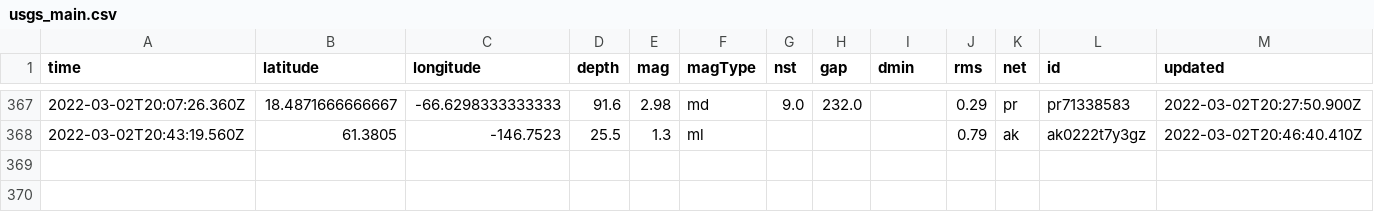
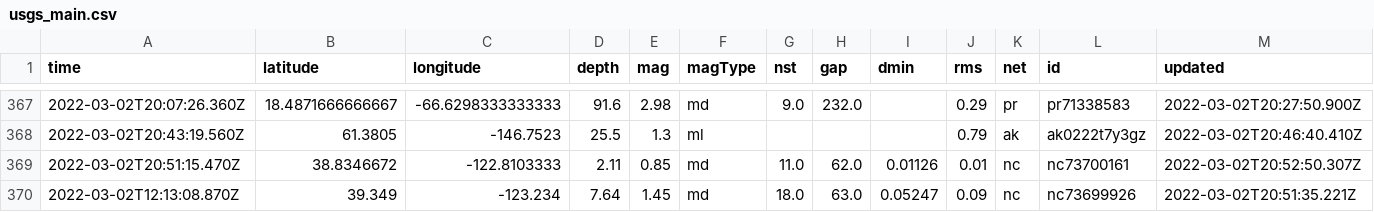
Before and after one commit to aadittambe/actions-pipeline, a CSV file: usgs_main.csv, drawn as a sheet; only a part is shown, gaps mark what is left out; rows hold the shown columns only; the diff names each change by its address in the sheet, - before the commit and + after, or states it on an @@ line.

```diff
--- a/usgs_main.csv
+++ b/usgs_main.csv
+row 369: 2022-03-02T20:51:15.470Z | 38.8346672 | -122.8103333 | 2.11 | 0.85 | md | 11.0 | 62.0 | 0.01126 | 0.01 | nc | nc73700161 | 2022-03-02T20:52:50.307Z
+row 370: 2022-03-02T12:13:08.870Z | 39.349 | -123.234 | 7.64 | 1.45 | md | 18.0 | 63.0 | 0.05247 | 0.09 | nc | nc73699926 | 2022-03-02T20:51:35.221Z
```
Also changed, not shown: usgs_current.csv.
